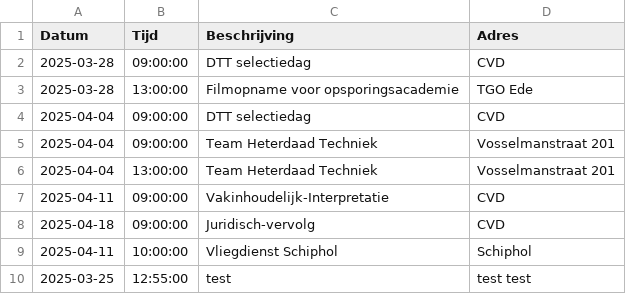
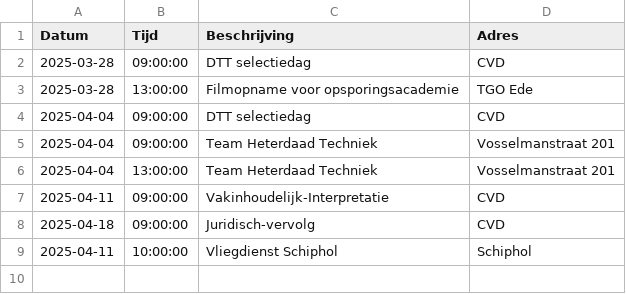
Before and after one commit to EvaHuisman/stunning-cashew, a CSV file: planning.csv, drawn as a sheet.

Commit message:
Update CSV planning.csv

```diff
--- a/planning.csv
+++ b/planning.csv
@@ -9,2 +9 @@ Datum,Tijd,Beschrijving,Adres
 2025-04-11,10:00:00,Vliegdienst Schiphol,Schiphol
-2025-03-25,12:55:00,test,test test
```
